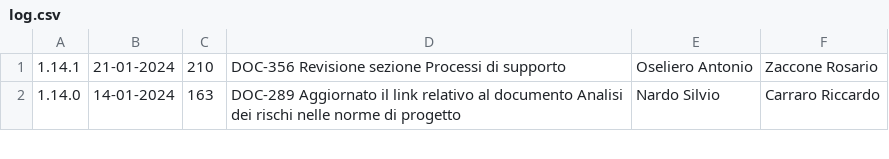
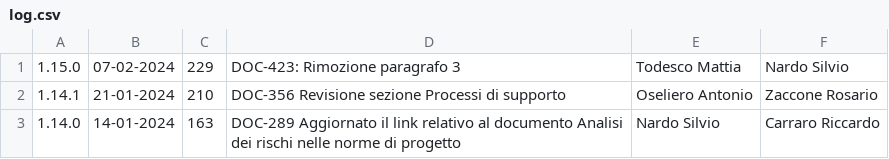
Before and after one commit to Error-418-SWE/Documenti, a CSV file: 2 - RTB/Documentazione interna/Norme di Progetto/log.csv, drawn as a sheet; only a part is shown.

```diff
--- a/2 - RTB/Documentazione interna/Norme di Progetto/log.csv
+++ b/2 - RTB/Documentazione interna/Norme di Progetto/log.csv
@@ -1 +1,2 @@
+1.15.0,07-02-2024,229,DOC-423: Rimozione paragrafo 3,Todesco Mattia,Nardo Silvio
 1.14.1,21-01-2024,210,DOC-356 Revisione sezione Processi di supporto,Oseliero Antonio,Zaccone Rosario
```
